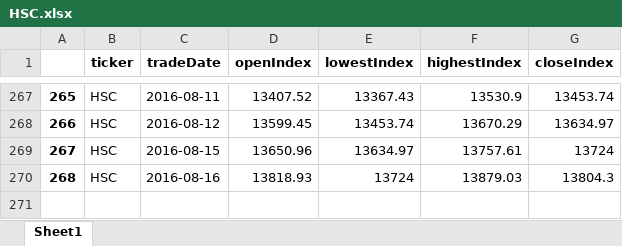
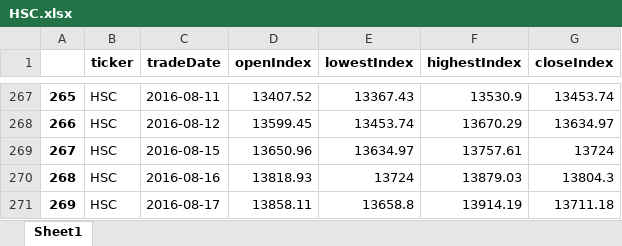
Before and after one commit to cheatm/StockProject, an Excel workbook: Data/HSC.xlsx, sheet Sheet1, drawn as a sheet; only a part is shown, gaps mark what is left out; values as stored, in another font and other column widths than the file's, no borders; the diff names each change by its address in the sheet, - before the commit and + after, or states it on an @@ line.

```diff
--- a/Data/HSC.xlsx (sheet Sheet1)
+++ b/Data/HSC.xlsx (sheet Sheet1)
+row 271: 269 | HSC | 2016-08-17 | 13858.11 | 13658.8 | 13914.19 | 13711.18
```
Also changed, not shown: Data/HSCCI.xlsx, Data/HSCEI.xlsx, 5 other files.
